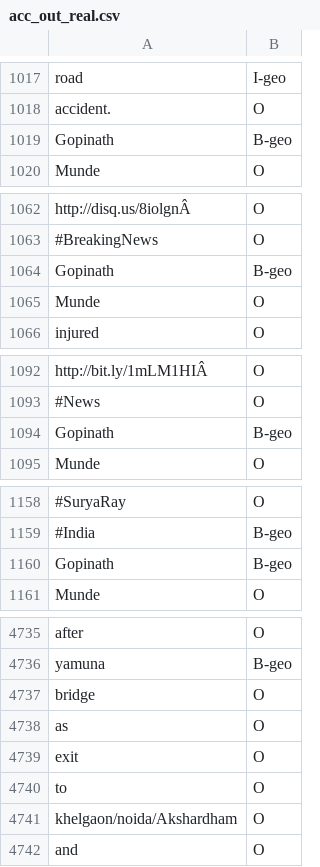
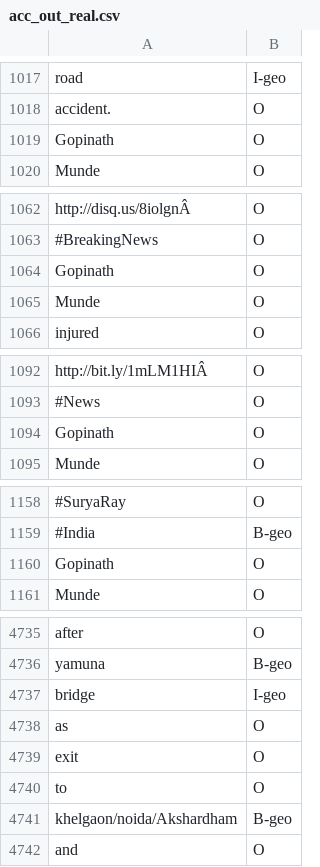
Before and after one commit to vkartik2k/ner-ml, a CSV file: Annotate Data/acc_out_real.csv, drawn as a sheet; only a part is shown, gaps mark what is left out; removed rows and columns are numbered as before the commit, all else as after; the diff covers the shown part only; the diff names each change by its address in the sheet, - before the commit and + after, or states it on an @@ line.

Commit message:
safe mode

```diff
--- a/Annotate Data/acc_out_real.csv
+++ b/Annotate Data/acc_out_real.csv
-row 1019: Gopinath | B-geo
+row 1019: Gopinath | O
-row 1064: Gopinath | B-geo
+row 1064: Gopinath | O
-row 1094: Gopinath | B-geo
+row 1094: Gopinath | O
-row 1160: Gopinath | B-geo
+row 1160: Gopinath | O
-B4737: O
+B4737: I-geo
-B4741: O
+B4741: B-geo
```
Also changed, not shown: 37 edited cells elsewhere in this file.
